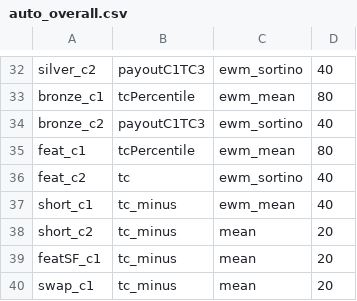
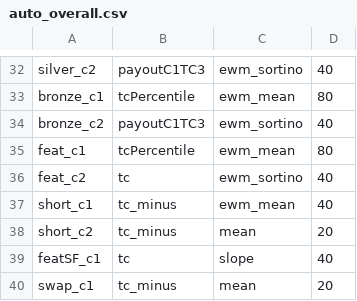
Before and after one commit to nbarbosa-git/compute_info, a CSV file: public_semanal/semanal/auto_overall.csv, drawn as a sheet; only a part is shown, gaps mark what is left out.

Commit message:
Update auto_overall.csv

```diff
--- a/public_semanal/semanal/auto_overall.csv
+++ b/public_semanal/semanal/auto_overall.csv
@@ -38,3 +38,3 @@ short_c1,tc_minus,ewm_mean,40
 short_c2,tc_minus,mean,20
-featSF_c1,tc_minus,mean,20
+featSF_c1,tc,slope,40
 swap_c1,tc_minus,mean,20
```
